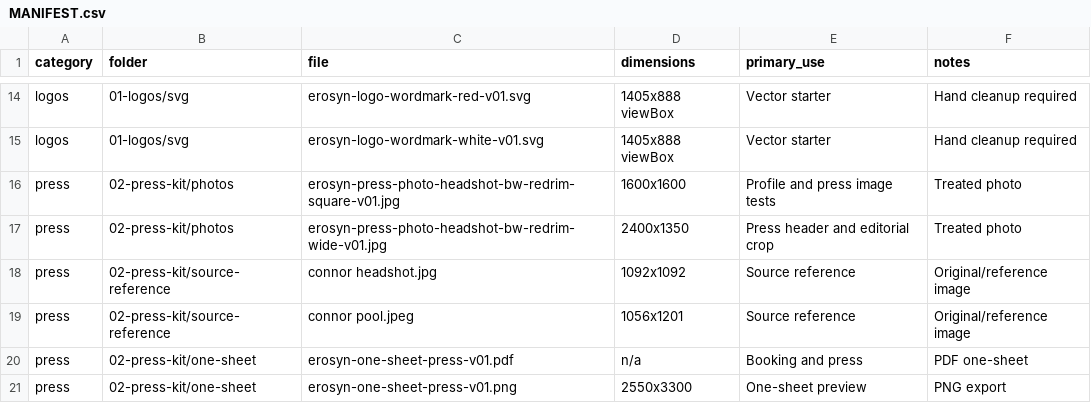
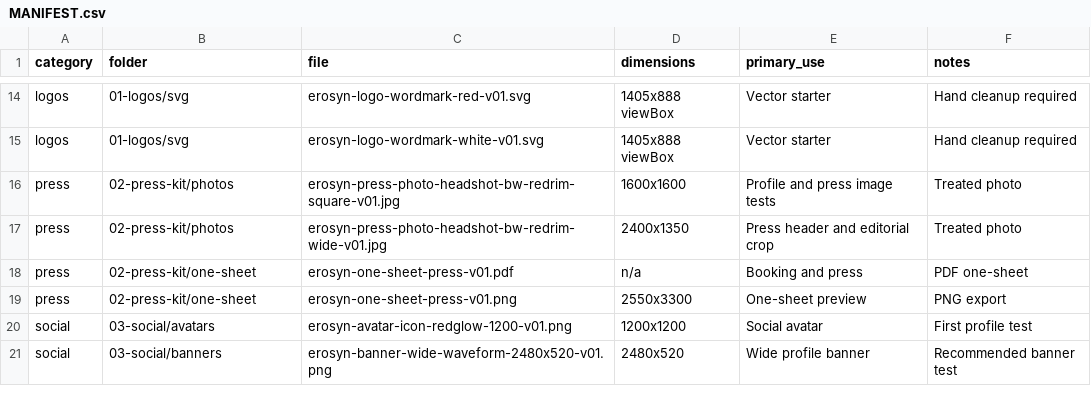
Before and after one commit to DaveHomeAssist/sap-music, a CSV file: erosyn/MANIFEST.csv, drawn as a sheet; only a part is shown, gaps mark what is left out; the shorter side is filled out with more unchanged rows.

Commit message:
Drop removed source photos from the press-kit manifest

```diff
--- a/erosyn/MANIFEST.csv
+++ b/erosyn/MANIFEST.csv
@@ -17,4 +17,2 @@ press,02-press-kit/photos,erosyn-press-photo-headshot-bw-redrim-square-v01.jpg,1
 press,02-press-kit/photos,erosyn-press-photo-headshot-bw-redrim-wide-v01.jpg,2400x1350,Press header and editorial crop,Treated photo
-press,02-press-kit/source-reference,connor headshot.jpg,1092x1092,Source reference,Original/reference image
-press,02-press-kit/source-reference,connor pool.jpeg,1056x1201,Source reference,Original/reference image
 press,02-press-kit/one-sheet,erosyn-one-sheet-press-v01.pdf,n/a,Booking and press,PDF one-sheet
```
